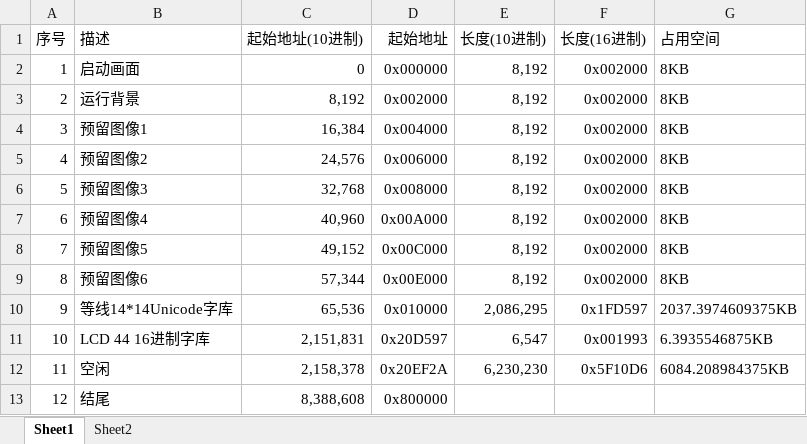
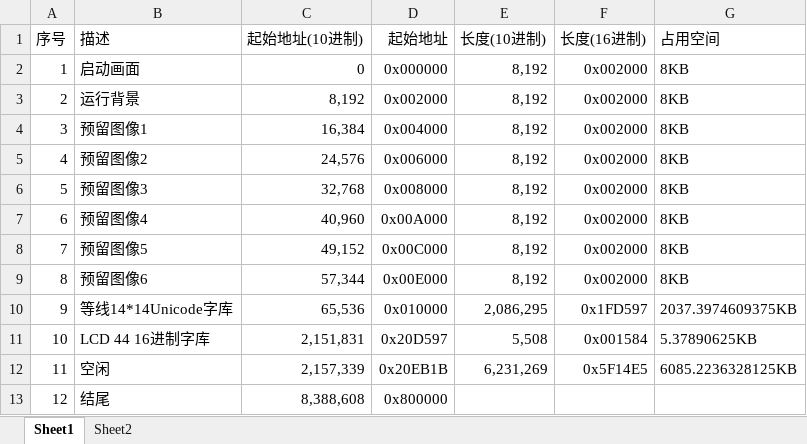
Before and after one commit to jerry-yuan/KeyboardFirmwareRTOS, an Excel workbook: tools/FlashData/Flash空间规划.xlsx, sheet Sheet1, drawn as a sheet; values as stored, in another font and other column widths than the file's, no borders; the diff names each change by its address in the sheet, - before the commit and + after, or states it on an @@ line.

```diff
--- a/tools/FlashData/Flash空间规划.xlsx (sheet Sheet1)
+++ b/tools/FlashData/Flash空间规划.xlsx (sheet Sheet1)
-E11 (长度(10进制)): 6,547
+E11 (长度(10进制)): 5,508
-F11 (长度(16进制)): 0x001993
+F11 (长度(16进制)): 0x001584
-G11 (占用空间): 6.3935546875KB
+G11 (占用空间): 5.37890625KB
-C12 (起始地址(10进制)): 2,158,378
+C12 (起始地址(10进制)): 2,157,339
-D12 (起始地址): 0x20EF2A
+D12 (起始地址): 0x20EB1B
-E12 (长度(10进制)): 6,230,230
+E12 (长度(10进制)): 6,231,269
-F12 (长度(16进制)): 0x5F10D6
+F12 (长度(16进制)): 0x5F14E5
-G12 (占用空间): 6084.208984375KB
+G12 (占用空间): 6085.2236328125KB
```
Also changed, not shown: 6 other files.
